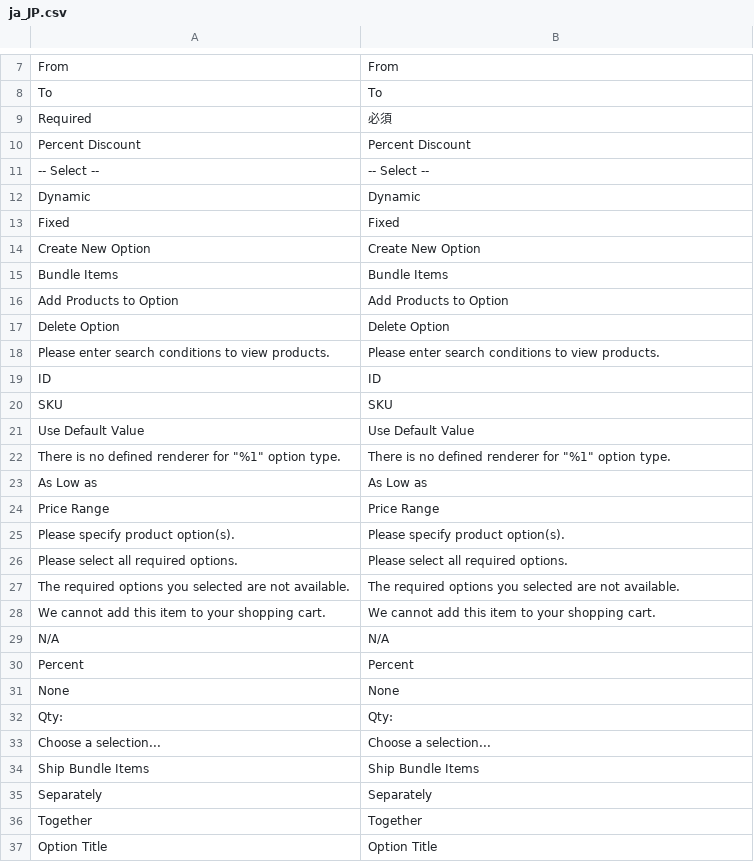
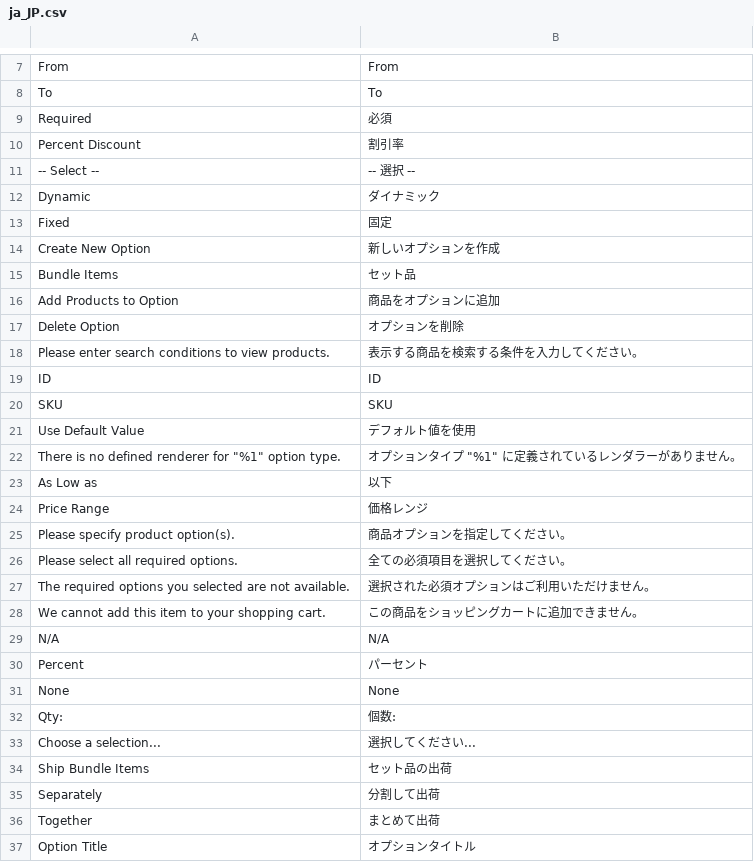
Before and after one commit to HirokazuNishi/Magento-Japanese-Translation, a CSV file: app/code/Magento/Bundle/i18n/ja_JP.csv, drawn as a sheet; only a part is shown, gaps mark what is left out; the diff covers the shown part only.

```diff
--- a/app/code/Magento/Bundle/i18n/ja_JP.csv
+++ b/app/code/Magento/Bundle/i18n/ja_JP.csv
@@ -9,29 +9,29 @@ To,To
 Required,必須
-"Percent Discount","Percent Discount"
-"-- Select --","-- Select --"
-Dynamic,Dynamic
-Fixed,Fixed
-"Create New Option","Create New Option"
-"Bundle Items","Bundle Items"
-"Add Products to Option","Add Products to Option"
-"Delete Option","Delete Option"
-"Please enter search conditions to view products.","Please enter search conditions to view products."
+"Percent Discount",割引率
+"-- Select --","-- 選択 --"
+Dynamic,ダイナミック
+Fixed,固定
+"Create New Option",新しいオプションを作成
+"Bundle Items",セット品
+"Add Products to Option",商品をオプションに追加
+"Delete Option",オプションを削除
+"Please enter search conditions to view products.",表示する商品を検索する条件を入力してください。
 ID,ID
 SKU,SKU
-"Use Default Value","Use Default Value"
-"There is no defined renderer for ""%1"" option type.","There is no defined renderer for ""%1"" option type."
-"As Low as","As Low as"
-"Price Range","Price Range"
-"Please specify product option(s).","Please specify product option(s)."
-"Please select all required options.","Please select all required options."
-"The required options you selected are not available.","The required options you selected are not available."
-"We cannot add this item to your shopping cart.","We cannot add this item to your shopping cart."
+"Use Default Value",デフォルト値を使用
+"There is no defined renderer for ""%1"" option type.","オプションタイプ ""%1"" に定義されているレンダラーがありません。"
+"As Low as",以下
+"Price Range",価格レンジ
+"Please specify product option(s).",商品オプションを指定してください。
+"Please select all required options.",全ての必須項目を選択してください。
+"The required options you selected are not available.",選択された必須オプションはご利用いただけません。
+"We cannot add this item to your shopping cart.",この商品をショッピングカートに追加できません。
 N/A,N/A
-Percent,Percent
+Percent,パーセント
 None,None
-Qty:,Qty:
-"Choose a selection...","Choose a selection..."
-"Ship Bundle Items","Ship Bundle Items"
-Separately,Separately
-Together,Together
-"Option Title","Option Title"
+Qty:,個数:
+"Choose a selection...",選択してください...
+"Ship Bundle Items",セット品の出荷
+Separately,分割して出荷
+Together,まとめて出荷
+"Option Title",オプションタイトル
```
Also changed, not shown: 27 edited cells elsewhere in this file, app/code/Magento/Backup/i18n/ja_JP.csv, app/code/Magento/Catalog/i18n/ja_JP.csv, 19 other files.
